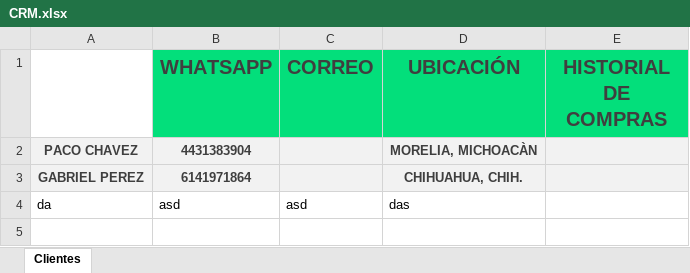
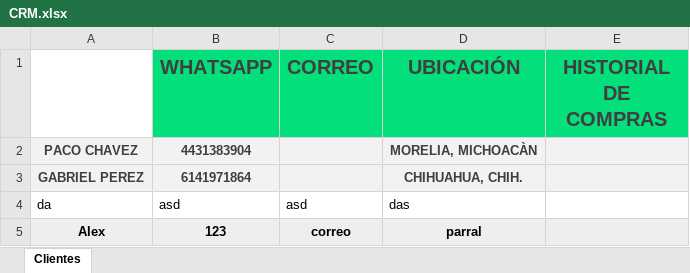
Before and after one commit to Alisbasa/EPIC-MOUNTAIN-SYSTEM, an Excel workbook: JavaApplication19/src/excel/CRM.xlsx, sheet Clientes, drawn as a sheet; values as stored, in another font and other column widths than the file's, no borders; charts and pictures not drawn; the diff names each change by its address in the sheet, - before the commit and + after, or states it on an @@ line.

```diff
--- a/JavaApplication19/src/excel/CRM.xlsx (sheet Clientes)
+++ b/JavaApplication19/src/excel/CRM.xlsx (sheet Clientes)
+row 5: Alex | 123 | correo | parral
```
Also changed, not shown: JavaApplication19/src/excel/Inventario.xlsx, JavaApplication19/src/excel/LibrosContables.xlsx, 1 other file.
